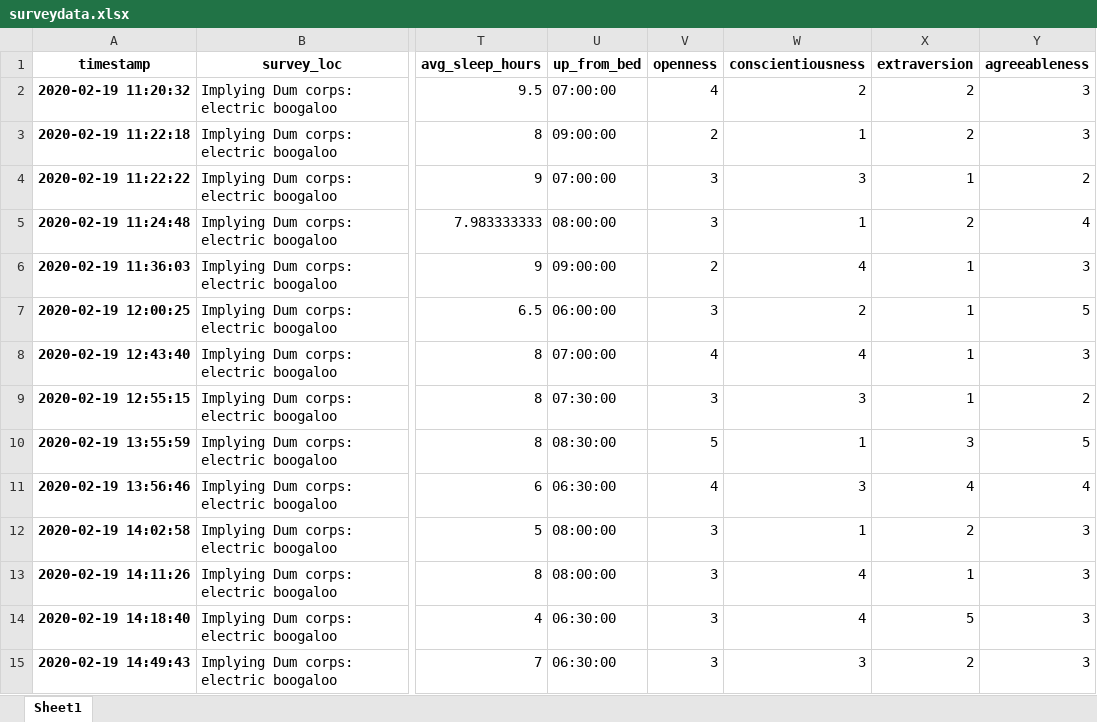
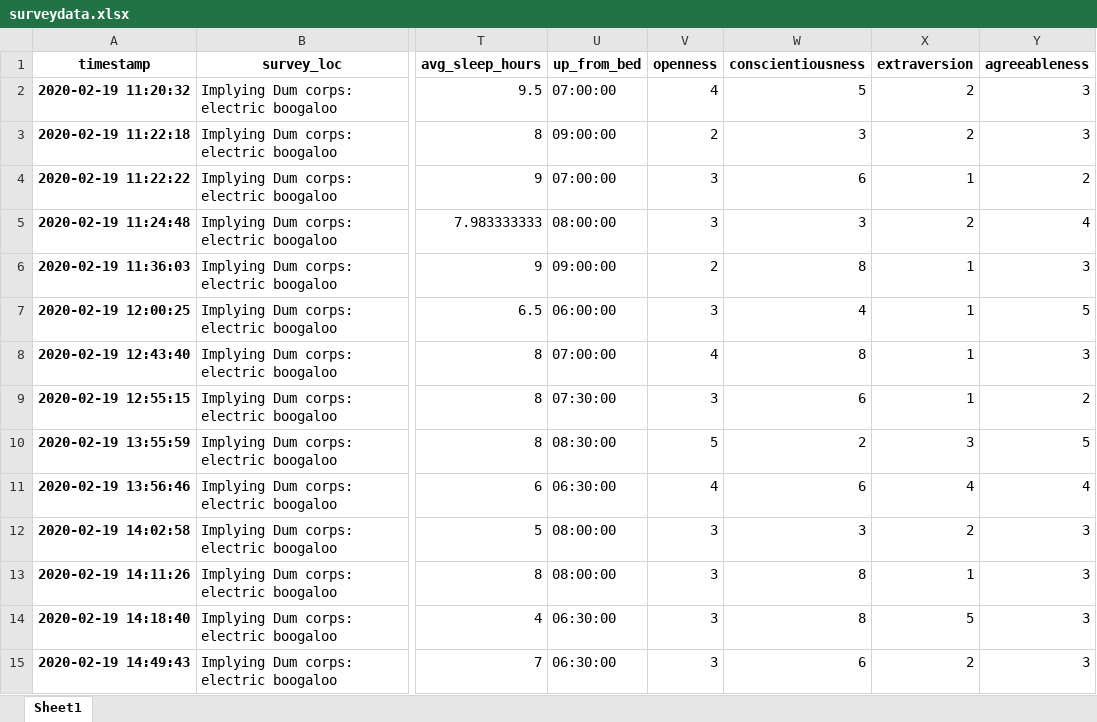
Before and after one commit to dennisfarmer/Factors-of-Academic-Success, an Excel workbook: Cleaned Survey Results/surveydata.xlsx, sheet Sheet1, drawn as a sheet; only a part is shown, gaps mark what is left out; values as stored, in another font and other column widths than the file's, no borders; the diff covers the shown part only; the diff names each change by its address in the sheet, - before the commit and + after, or states it on an @@ line.

```diff
--- a/Cleaned Survey Results/surveydata.xlsx (sheet Sheet1)
+++ b/Cleaned Survey Results/surveydata.xlsx (sheet Sheet1)
-W2 (conscientiousness): 2
+W2 (conscientiousness): 5
-W3 (conscientiousness): 1
+W3 (conscientiousness): 3
-W4 (conscientiousness): 3
+W4 (conscientiousness): 6
-W5 (conscientiousness): 1
+W5 (conscientiousness): 3
-W6 (conscientiousness): 4
+W6 (conscientiousness): 8
-W7 (conscientiousness): 2
+W7 (conscientiousness): 4
-W8 (conscientiousness): 4
+W8 (conscientiousness): 8
-W9 (conscientiousness): 3
+W9 (conscientiousness): 6
-W10 (conscientiousness): 1
+W10 (conscientiousness): 2
-W11 (conscientiousness): 3
+W11 (conscientiousness): 6
-W12 (conscientiousness): 1
+W12 (conscientiousness): 3
-W13:W14 (conscientiousness): 4
+W13:W14 (conscientiousness): 8
-W15 (conscientiousness): 3
+W15 (conscientiousness): 6
```
Also changed, not shown: 43 edited cells and cell formats elsewhere in this sheet, 3 other files.
